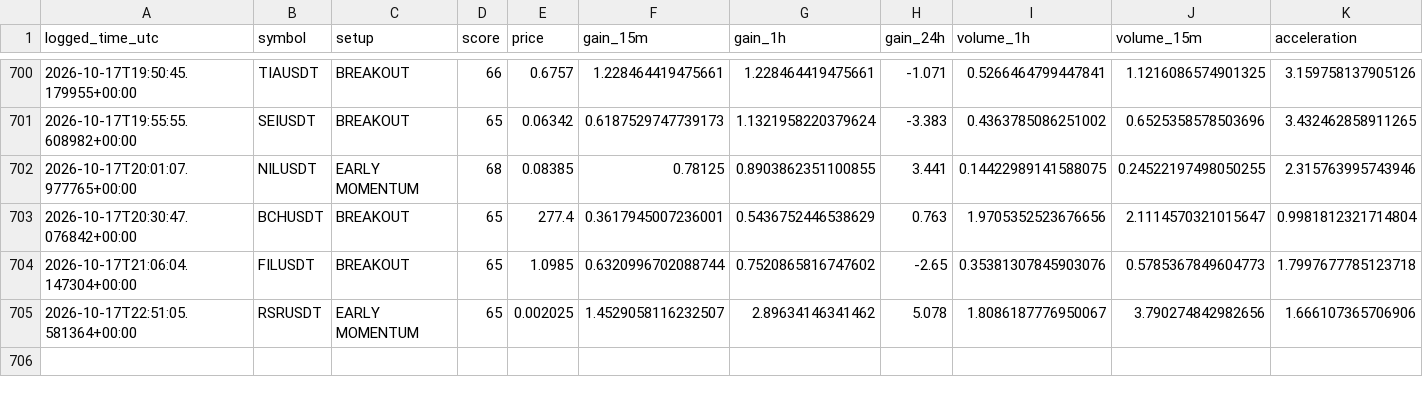
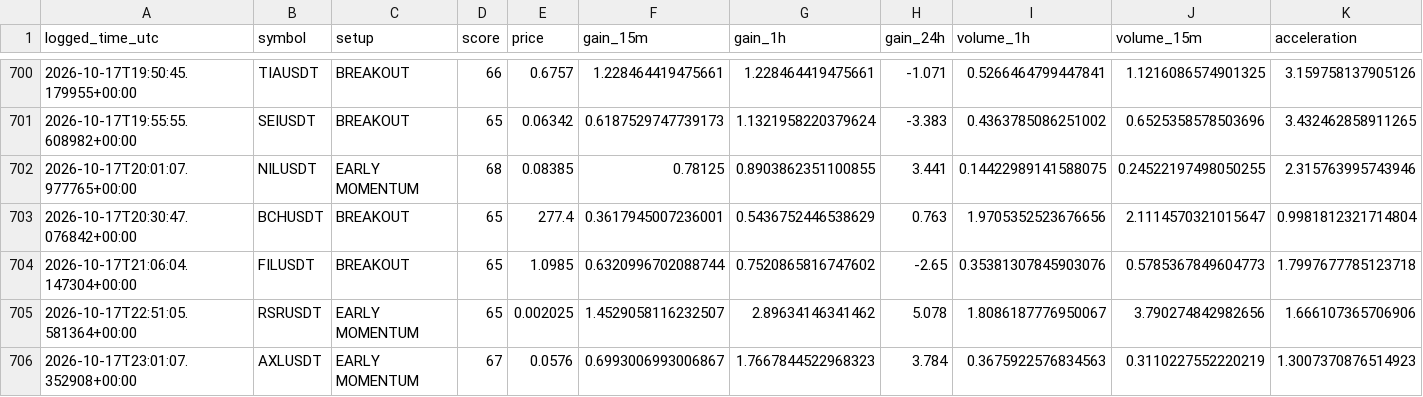
Before and after one commit to islam1977/v3, a CSV file: early_watch_log.csv, drawn as a sheet; only a part is shown, gaps mark what is left out; rows hold the shown columns only; the diff names each change by its address in the sheet, - before the commit and + after, or states it on an @@ line.

```diff
--- a/early_watch_log.csv
+++ b/early_watch_log.csv
+row 706: 2026-10-17T23:01:07.352908+00:00 | AXLUSDT | EARLY MOMENTUM | 67 | 0.0576 | 0.6993006993006867 | 1.7667844522968323 | 3.784 | 0.3675922576834563 | 0.3110227552220219 | 1.3007370876514923
```
Also changed, not shown: 2 other files.
